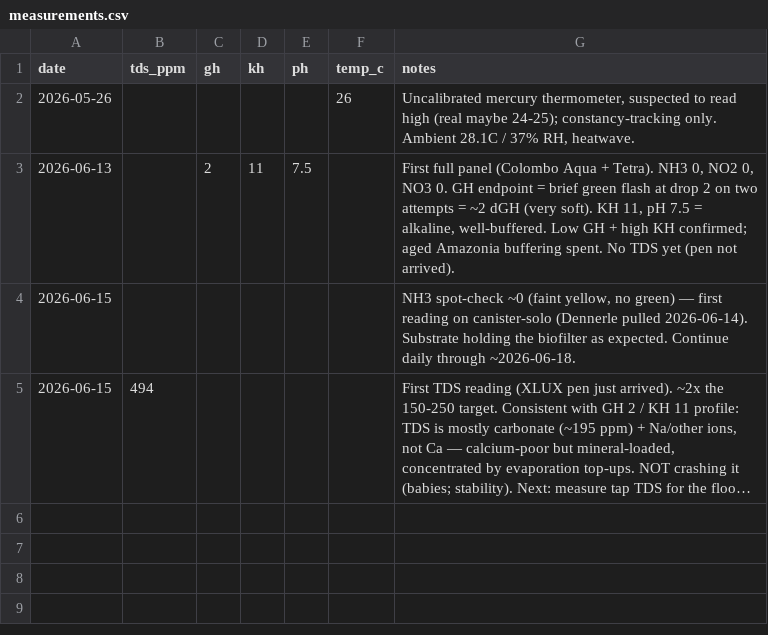
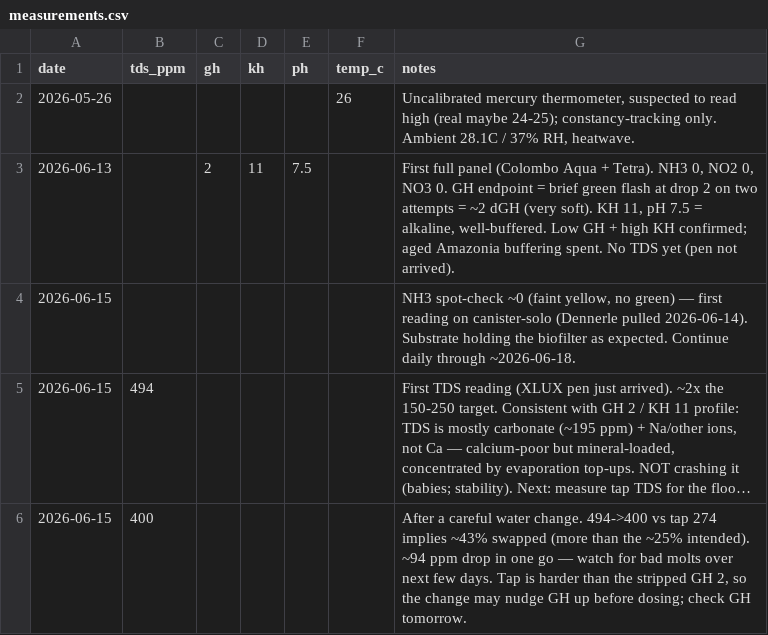
Before and after one commit to drshade/fishtank, a CSV file: data/measurements.csv, drawn as a sheet; long unchanged cells end in …; the diff names each change by its address in the sheet, - before the commit and + after, or states it on an @@ line.

Commit message:
Water change: TDS 494→400 (~43%); check GH tomorrow before dosing

```diff
--- a/data/measurements.csv
+++ b/data/measurements.csv
+row 6: 2026-06-15 | 400 |  |  |  |  | After a careful water change. 494->400 vs tap 274 implies ~43% swapped (more than the ~25% intended). ~94 ppm drop in one go — watch for bad molts over next few days. Tap is harder than the stripped GH 2, so the change may nudge GH up before dosing; check GH tomorrow.
```
Also changed, not shown: 2 other files.
